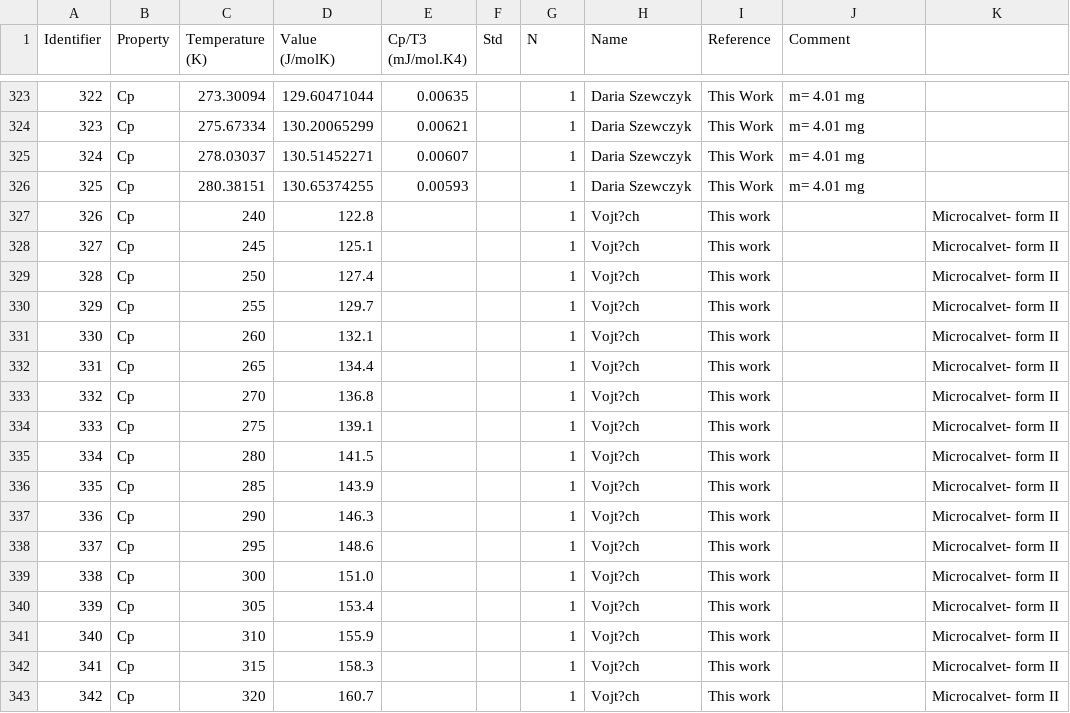
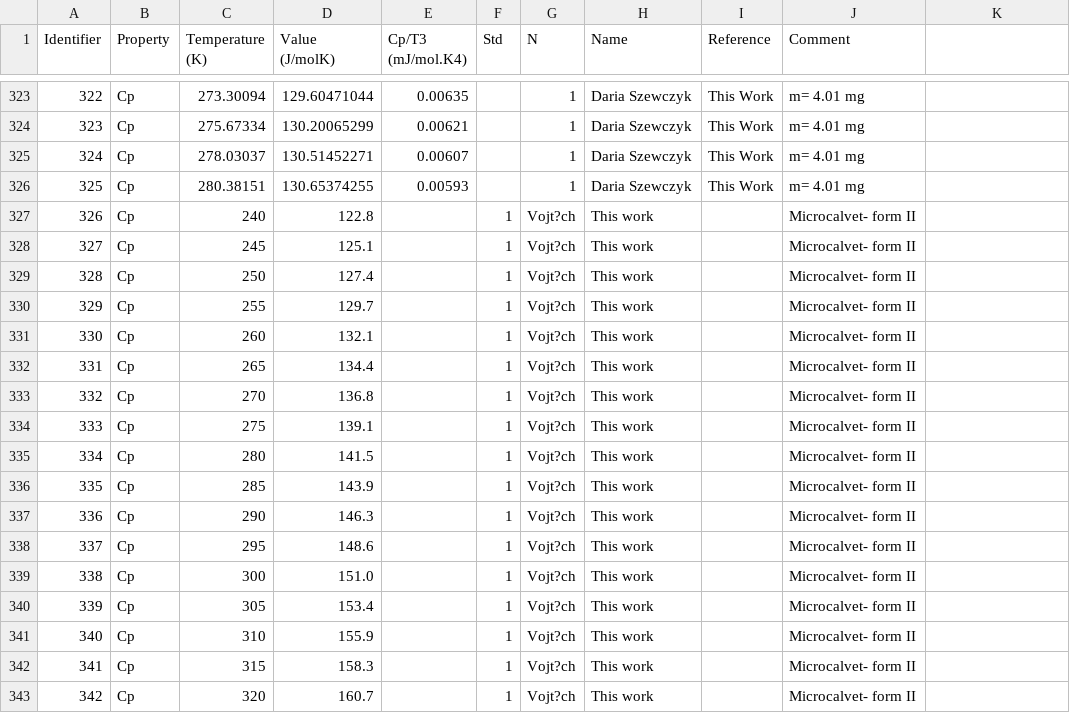
Before and after one commit to jagriabaptista/collaboration-bestcsp-experimental-data, a CSV file: Picolinamide/Form_II_Cp.csv, drawn as a sheet; only a part is shown, gaps mark what is left out.

Commit message:
Update Form_II_Cp.csv

```diff
--- a/Picolinamide/Form_II_Cp.csv
+++ b/Picolinamide/Form_II_Cp.csv
@@ -326,18 +326,18 @@ Identifier,Property,Temperature (K),Value (J/molK),Cp/T3 (mJ/mol.K4),Std,N,Name,
 325,Cp,280.38151,130.65374255,0.00593,,1,Daria Szewczyk,This Work,m= 4.01 mg
-326,Cp,240,122.8,,,1,Vojt?ch,This work,,Microcalvet- form II
-327,Cp,245,125.1,,,1,Vojt?ch,This work,,Microcalvet- form II
-328,Cp,250,127.4,,,1,Vojt?ch,This work,,Microcalvet- form II
-329,Cp,255,129.7,,,1,Vojt?ch,This work,,Microcalvet- form II
-330,Cp,260,132.1,,,1,Vojt?ch,This work,,Microcalvet- form II
-331,Cp,265,134.4,,,1,Vojt?ch,This work,,Microcalvet- form II
-332,Cp,270,136.8,,,1,Vojt?ch,This work,,Microcalvet- form II
-333,Cp,275,139.1,,,1,Vojt?ch,This work,,Microcalvet- form II
-334,Cp,280,141.5,,,1,Vojt?ch,This work,,Microcalvet- form II
-335,Cp,285,143.9,,,1,Vojt?ch,This work,,Microcalvet- form II
-336,Cp,290,146.3,,,1,Vojt?ch,This work,,Microcalvet- form II
-337,Cp,295,148.6,,,1,Vojt?ch,This work,,Microcalvet- form II
-338,Cp,300,151.0,,,1,Vojt?ch,This work,,Microcalvet- form II
-339,Cp,305,153.4,,,1,Vojt?ch,This work,,Microcalvet- form II
-340,Cp,310,155.9,,,1,Vojt?ch,This work,,Microcalvet- form II
-341,Cp,315,158.3,,,1,Vojt?ch,This work,,Microcalvet- form II
-342,Cp,320,160.7,,,1,Vojt?ch,This work,,Microcalvet- form II
+326,Cp,240,122.8,,1,Vojt?ch,This work,,Microcalvet- form II
+327,Cp,245,125.1,,1,Vojt?ch,This work,,Microcalvet- form II
+328,Cp,250,127.4,,1,Vojt?ch,This work,,Microcalvet- form II
+329,Cp,255,129.7,,1,Vojt?ch,This work,,Microcalvet- form II
+330,Cp,260,132.1,,1,Vojt?ch,This work,,Microcalvet- form II
+331,Cp,265,134.4,,1,Vojt?ch,This work,,Microcalvet- form II
+332,Cp,270,136.8,,1,Vojt?ch,This work,,Microcalvet- form II
+333,Cp,275,139.1,,1,Vojt?ch,This work,,Microcalvet- form II
+334,Cp,280,141.5,,1,Vojt?ch,This work,,Microcalvet- form II
+335,Cp,285,143.9,,1,Vojt?ch,This work,,Microcalvet- form II
+336,Cp,290,146.3,,1,Vojt?ch,This work,,Microcalvet- form II
+337,Cp,295,148.6,,1,Vojt?ch,This work,,Microcalvet- form II
+338,Cp,300,151.0,,1,Vojt?ch,This work,,Microcalvet- form II
+339,Cp,305,153.4,,1,Vojt?ch,This work,,Microcalvet- form II
+340,Cp,310,155.9,,1,Vojt?ch,This work,,Microcalvet- form II
+341,Cp,315,158.3,,1,Vojt?ch,This work,,Microcalvet- form II
+342,Cp,320,160.7,,1,Vojt?ch,This work,,Microcalvet- form II
```
